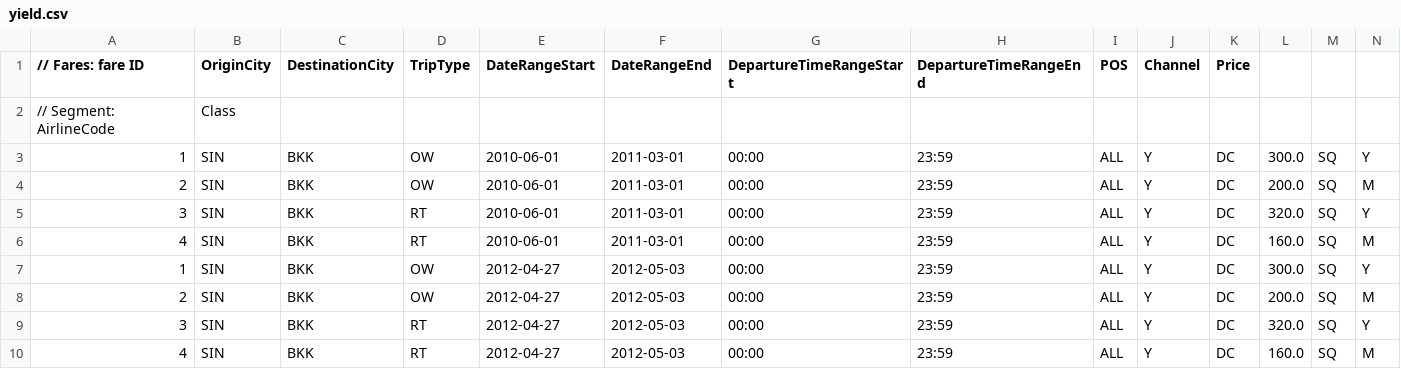
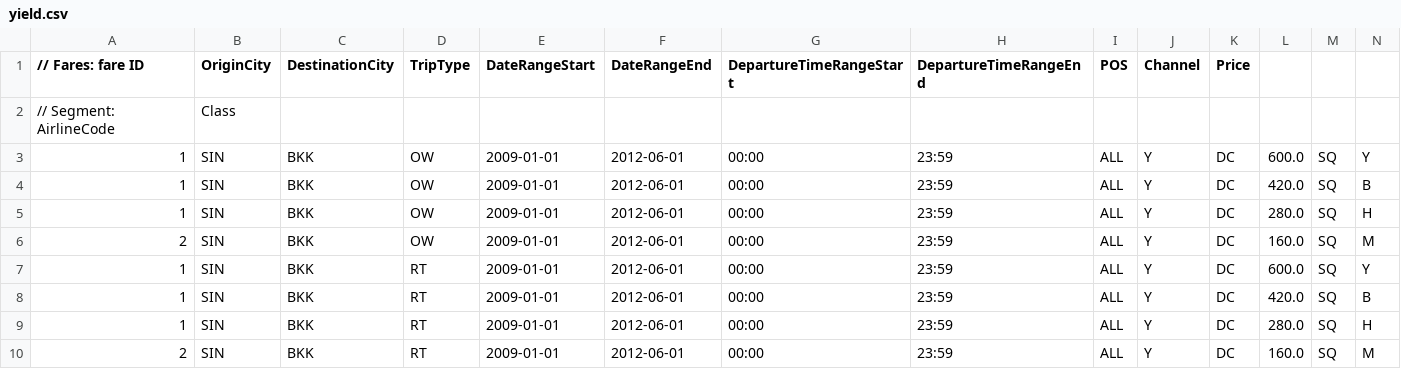
Before and after one commit to airsim/stdair, a CSV file: samples/rds01/yield.csv, drawn as a sheet.

```diff
--- a/samples/rds01/yield.csv
+++ b/samples/rds01/yield.csv
@@ -2,9 +2,9 @@
 // Segment: AirlineCode; Class;
-1; SIN; BKK; OW; 2010-06-01; 2011-03-01; 00:00; 23:59; ALL; Y; DC; 300.0; SQ; Y;
-2; SIN; BKK; OW; 2010-06-01; 2011-03-01; 00:00; 23:59; ALL; Y; DC; 200.0; SQ; M;
-3; SIN; BKK; RT; 2010-06-01; 2011-03-01; 00:00; 23:59; ALL; Y; DC; 320.0; SQ; Y;
-4; SIN; BKK; RT; 2010-06-01; 2011-03-01; 00:00; 23:59; ALL; Y; DC; 160.0; SQ; M;
-1; SIN; BKK; OW; 2012-04-27; 2012-05-03; 00:00; 23:59; ALL; Y; DC; 300.0; SQ; Y;
-2; SIN; BKK; OW; 2012-04-27; 2012-05-03; 00:00; 23:59; ALL; Y; DC; 200.0; SQ; M;
-3; SIN; BKK; RT; 2012-04-27; 2012-05-03; 00:00; 23:59; ALL; Y; DC; 320.0; SQ; Y;
-4; SIN; BKK; RT; 2012-04-27; 2012-05-03; 00:00; 23:59; ALL; Y; DC; 160.0; SQ; M;
+1; SIN; BKK; OW; 2009-01-01; 2012-06-01; 00:00; 23:59; ALL; Y; DC; 600.0; SQ; Y;
+1; SIN; BKK; OW; 2009-01-01; 2012-06-01; 00:00; 23:59; ALL; Y; DC; 420.0; SQ; B;
+1; SIN; BKK; OW; 2009-01-01; 2012-06-01; 00:00; 23:59; ALL; Y; DC; 280.0; SQ; H;
+2; SIN; BKK; OW; 2009-01-01; 2012-06-01; 00:00; 23:59; ALL; Y; DC; 160.0; SQ; M;
+1; SIN; BKK; RT; 2009-01-01; 2012-06-01; 00:00; 23:59; ALL; Y; DC; 600.0; SQ; Y;
+1; SIN; BKK; RT; 2009-01-01; 2012-06-01; 00:00; 23:59; ALL; Y; DC; 420.0; SQ; B;
+1; SIN; BKK; RT; 2009-01-01; 2012-06-01; 00:00; 23:59; ALL; Y; DC; 280.0; SQ; H;
+2; SIN; BKK; RT; 2009-01-01; 2012-06-01; 00:00; 23:59; ALL; Y; DC; 160.0; SQ; M;
```
Also changed, not shown: samples/rds01/fare.csv, 15 other files.
